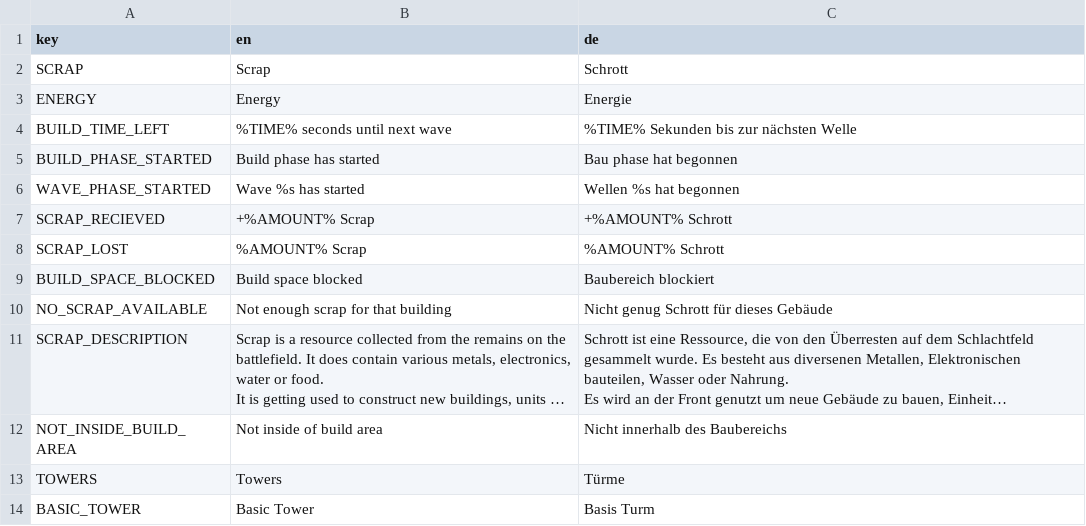
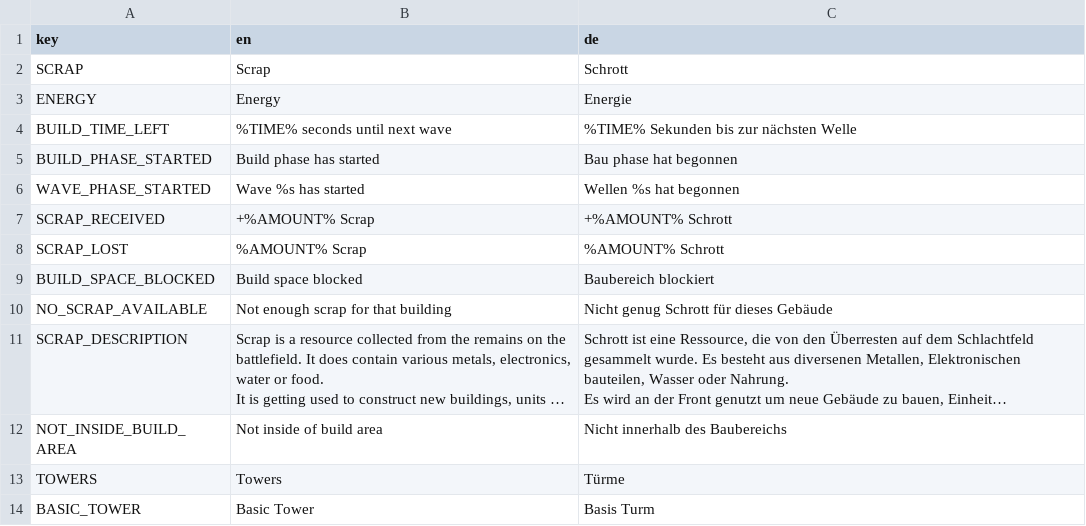
Before and after one commit to D-Generation-S/shatterpoint, a CSV file: translation.csv, drawn as a sheet; only a part is shown; long unchanged cells end in ….

```diff
--- a/translation.csv
+++ b/translation.csv
@@ -6,3 +6,3 @@ BUILD_PHASE_STARTED;Build phase has started;Bau phase hat begonnen
 WAVE_PHASE_STARTED;Wave %s has started;Wellen %s hat begonnen
-SCRAP_RECIEVED;+%AMOUNT% Scrap;+%AMOUNT% Schrott
+SCRAP_RECEIVED;+%AMOUNT% Scrap;+%AMOUNT% Schrott
 SCRAP_LOST;%AMOUNT% Scrap;%AMOUNT% Schrott
```
Also changed, not shown: 49 other files.
